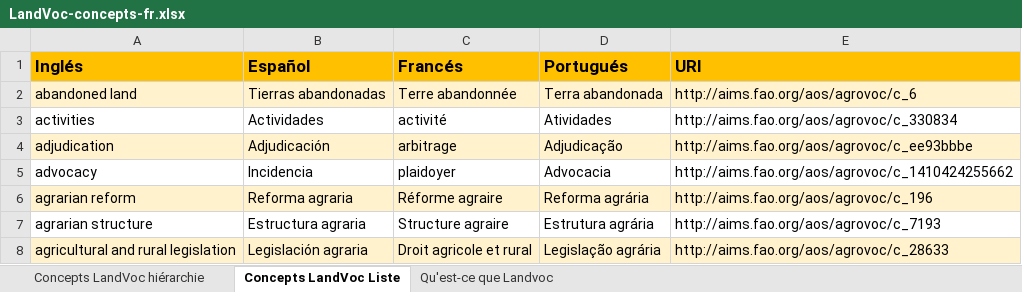
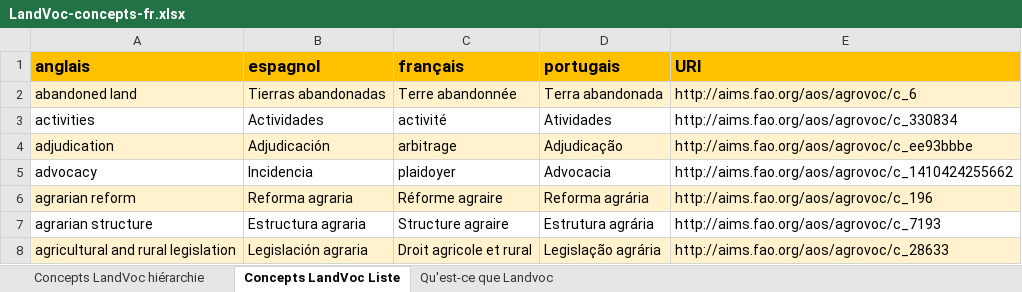
Before and after one commit to silvinabcn/landvoc.org, an Excel workbook: LandVoc-concepts-fr.xlsx, sheet Concepts LandVoc Liste, drawn as a sheet; only a part is shown; values as stored, in another font and other column widths than the file's, no borders; removed rows and columns are numbered as before the commit, all else as after; the diff names each change by its address in the sheet, - before the commit and + after, or states it on an @@ line.

Commit message:
updated excel files

```diff
--- a/LandVoc-concepts-fr.xlsx (sheet Concepts LandVoc Liste)
+++ b/LandVoc-concepts-fr.xlsx (sheet Concepts LandVoc Liste)
-row 1: Inglés | Español | Francés | Portugués | URI
+row 1: anglais | espagnol | français | portugais | URI
```
Also changed, not shown: LandVoc-concepts-es.xlsx, LandVoc-concepts.xlsx.
